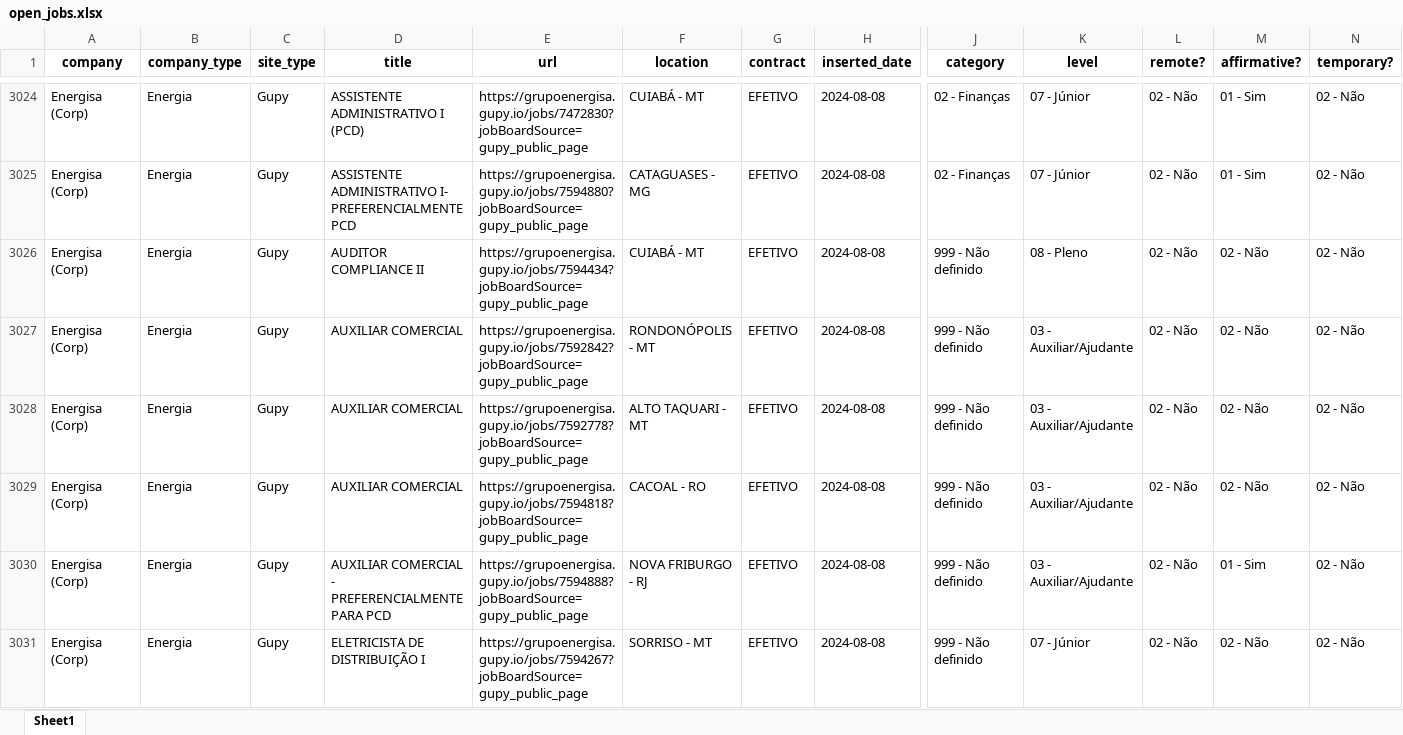
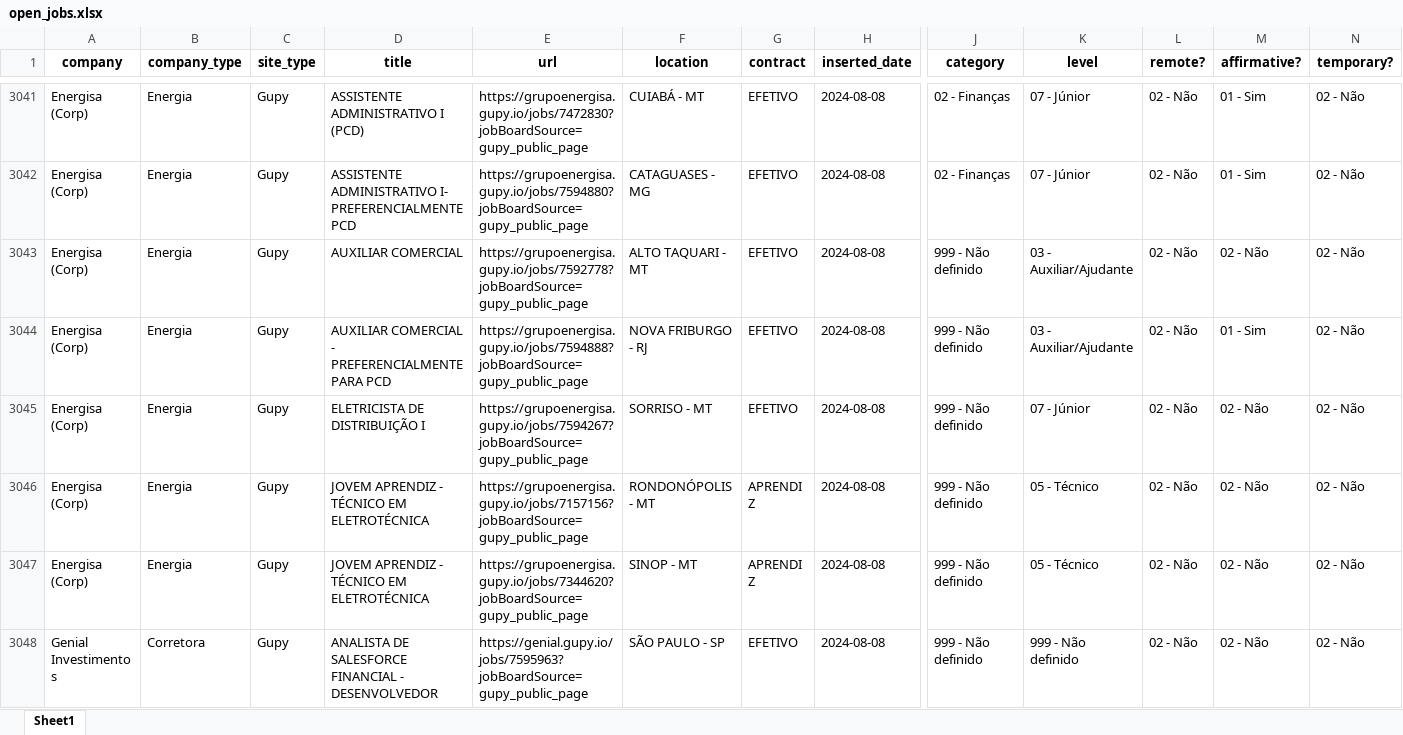
Before and after one commit to eualannascimento/site-projeto-classifica-vagas, an Excel workbook: assets/data/xlsx/open_jobs.xlsx, sheet Sheet1, drawn as a sheet; only a part is shown, gaps mark what is left out; the shorter side is filled out with more unchanged rows; values as stored, in another font and other column widths than the file's, no borders; removed rows and columns are numbered as before the commit, all else as after; rows hold the shown columns only; the diff covers the shown part only; the diff names each change by its address in the sheet, - before the commit and + after, or states it on an @@ line.

```diff
--- a/assets/data/xlsx/open_jobs.xlsx (sheet Sheet1)
+++ b/assets/data/xlsx/open_jobs.xlsx (sheet Sheet1)
-row 3026: Energisa (Corp) | Energia | Gupy | AUDITOR COMPLIANCE II | https://grupoenergisa.gupy.io/jobs/7594434?jobBoardSource=gupy_public_page | CUIABÁ - MT | EFETIVO | 2024-08-08 | 999 - Não definido | 08 - Pleno | 02 - Não | 02 - Não | 02 - Não
-row 3027: Energisa (Corp) | Energia | Gupy | AUXILIAR COMERCIAL | https://grupoenergisa.gupy.io/jobs/7592842?jobBoardSource=gupy_public_page | RONDONÓPOLIS - MT | EFETIVO | 2024-08-08 | 999 - Não definido | 03 - Auxiliar/Ajudante | 02 - Não | 02 - Não | 02 - Não
-row 3029: Energisa (Corp) | Energia | Gupy | AUXILIAR COMERCIAL | https://grupoenergisa.gupy.io/jobs/7594818?jobBoardSource=gupy_public_page | CACOAL - RO | EFETIVO | 2024-08-08 | 999 - Não definido | 03 - Auxiliar/Ajudante | 02 - Não | 02 - Não | 02 - Não
```
Also changed, not shown: 55 added rows and 93 removed rows elsewhere in this sheet, 1 other file.
